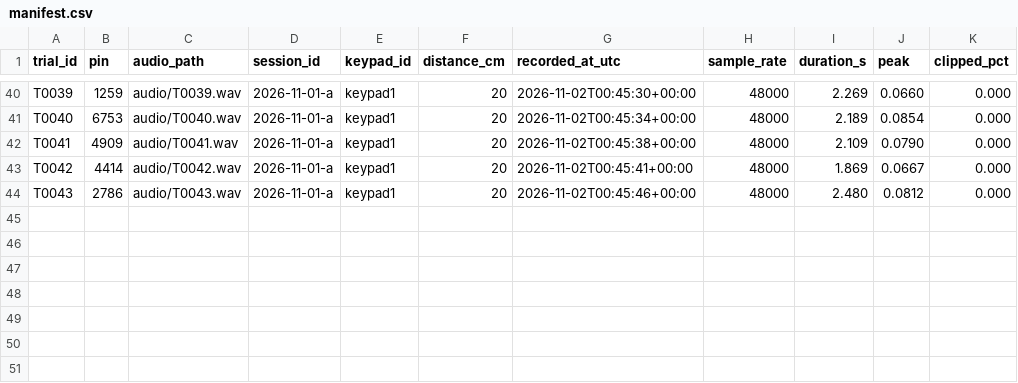
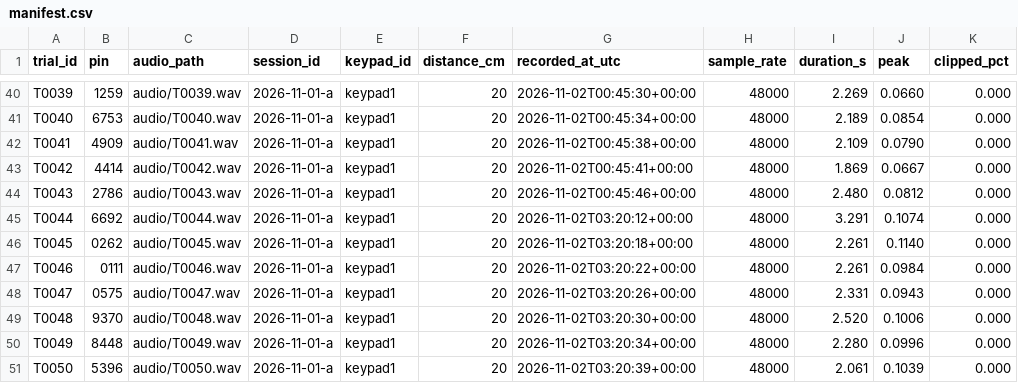
Before and after one commit to ttran293/garage-pinpad-attack-cs687, a CSV file: scripts/data/manifest.csv, drawn as a sheet; only a part is shown, gaps mark what is left out.

```diff
--- a/scripts/data/manifest.csv
+++ b/scripts/data/manifest.csv
@@ -44 +44,8 @@ T0042,4414,audio/T0042.wav,2026-11-01-a,keypad1,20,2026-11-02T00:45:41+00:00,480
 T0043,2786,audio/T0043.wav,2026-11-01-a,keypad1,20,2026-11-02T00:45:46+00:00,48000,2.480,0.0812,0.000
+T0044,6692,audio/T0044.wav,2026-11-01-a,keypad1,20,2026-11-02T03:20:12+00:00,48000,3.291,0.1074,0.000
+T0045,0262,audio/T0045.wav,2026-11-01-a,keypad1,20,2026-11-02T03:20:18+00:00,48000,2.261,0.1140,0.000
+T0046,0111,audio/T0046.wav,2026-11-01-a,keypad1,20,2026-11-02T03:20:22+00:00,48000,2.261,0.0984,0.000
+T0047,0575,audio/T0047.wav,2026-11-01-a,keypad1,20,2026-11-02T03:20:26+00:00,48000,2.331,0.0943,0.000
+T0048,9370,audio/T0048.wav,2026-11-01-a,keypad1,20,2026-11-02T03:20:30+00:00,48000,2.520,0.1006,0.000
+T0049,8448,audio/T0049.wav,2026-11-01-a,keypad1,20,2026-11-02T03:20:34+00:00,48000,2.280,0.0996,0.000
+T0050,5396,audio/T0050.wav,2026-11-01-a,keypad1,20,2026-11-02T03:20:39+00:00,48000,2.061,0.1039,0.000
```
Also changed, not shown: 7 other files.
